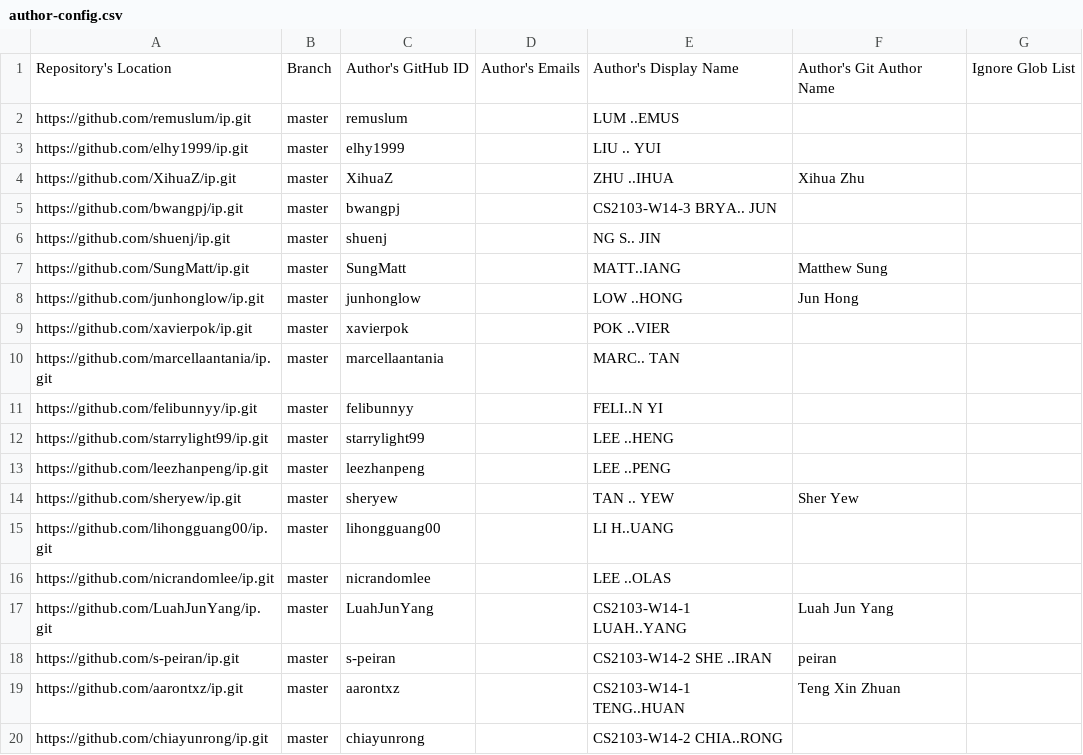
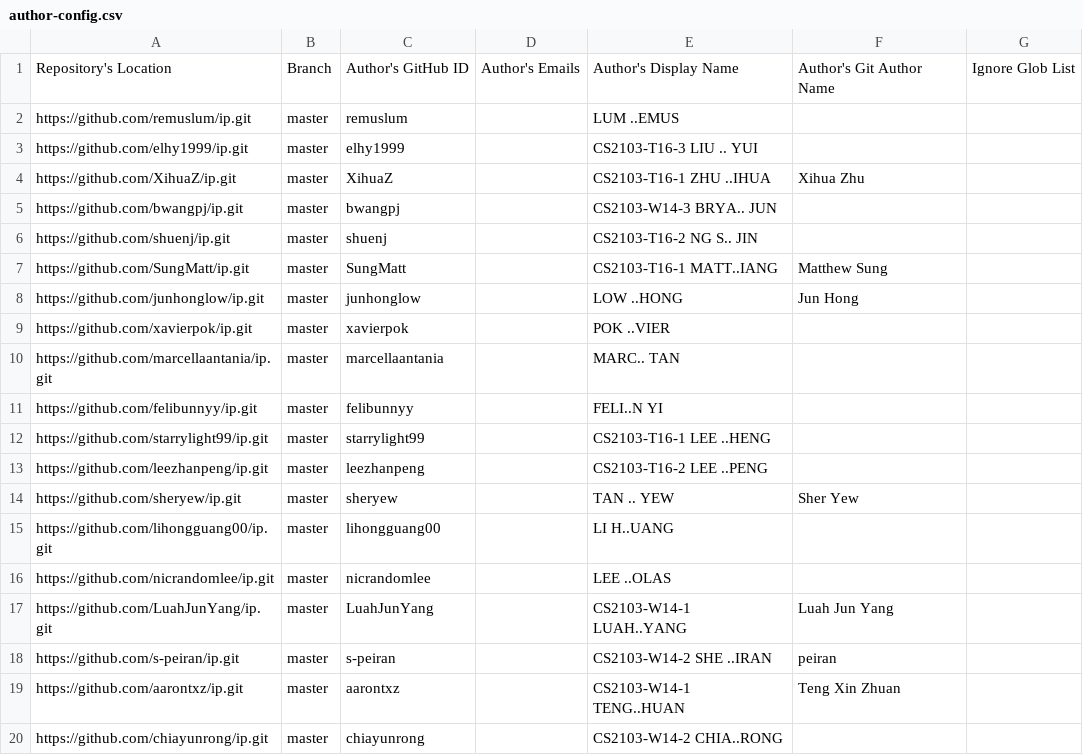
Before and after one commit to nus-cs2103-AY2324S1/ip-dashboard, a CSV file: configs/author-config.csv, drawn as a sheet; only a part is shown; the diff covers the shown part only.

```diff
--- a/configs/author-config.csv
+++ b/configs/author-config.csv
@@ -2,7 +2,7 @@ Repository's Location,Branch,Author's GitHub ID,Author's Emails,Author's Display
 https://github.com/remuslum/ip.git,master,remuslum,,LUM ..EMUS,,
-https://github.com/elhy1999/ip.git,master,elhy1999,,LIU .. YUI,,
-https://github.com/XihuaZ/ip.git,master,XihuaZ,,ZHU ..IHUA,Xihua Zhu,
+https://github.com/elhy1999/ip.git,master,elhy1999,,CS2103-T16-3 LIU .. YUI,,
+https://github.com/XihuaZ/ip.git,master,XihuaZ,,CS2103-T16-1 ZHU ..IHUA,Xihua Zhu,
 https://github.com/bwangpj/ip.git,master,bwangpj,,CS2103-W14-3 BRYA.. JUN,,
-https://github.com/shuenj/ip.git,master,shuenj,,NG S.. JIN,,
-https://github.com/SungMatt/ip.git,master,SungMatt,,MATT..IANG,Matthew Sung,
+https://github.com/shuenj/ip.git,master,shuenj,,CS2103-T16-2 NG S.. JIN,,
+https://github.com/SungMatt/ip.git,master,SungMatt,,CS2103-T16-1 MATT..IANG,Matthew Sung,
 https://github.com/junhonglow/ip.git,master,junhonglow,,LOW ..HONG,Jun Hong,
@@ -11,4 +11,4 @@ https://github.com/marcellaantania/ip.git,master,marcellaantania,,MARC.. TAN,,
 https://github.com/felibunnyy/ip.git,master,felibunnyy,,FELI..N YI,,
-https://github.com/starrylight99/ip.git,master,starrylight99,,LEE ..HENG,,
-https://github.com/leezhanpeng/ip.git,master,leezhanpeng,,LEE ..PENG,,
+https://github.com/starrylight99/ip.git,master,starrylight99,,CS2103-T16-1 LEE ..HENG,,
+https://github.com/leezhanpeng/ip.git,master,leezhanpeng,,CS2103-T16-2 LEE ..PENG,,
 https://github.com/sheryew/ip.git,master,sheryew,,TAN .. YEW,Sher Yew,
```
Also changed, not shown: 1 moved row and 10 edited cells elsewhere in this file, configs/repo-config.csv.
